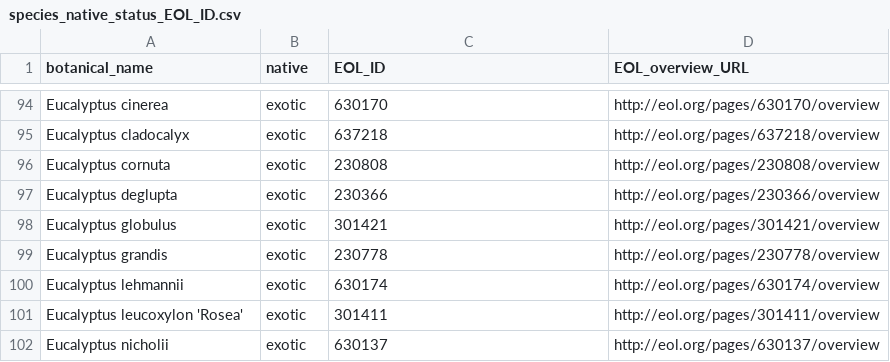
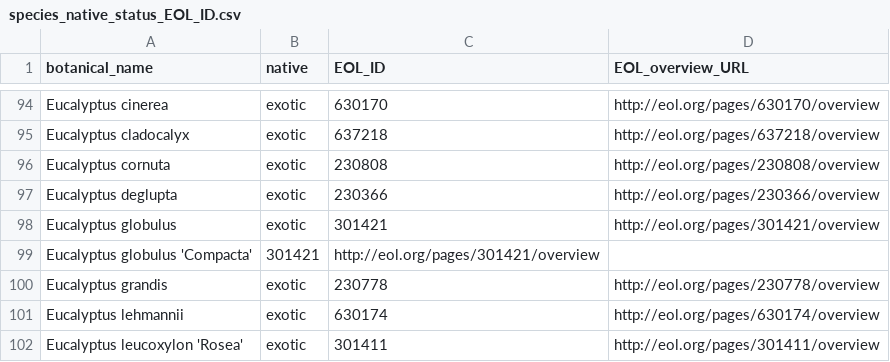
Before and after one commit to Public-Tree-Map/public-tree-map-data-pipeline, a CSV file: data/species_native_status_EOL_ID.csv, drawn as a sheet; only a part is shown, gaps mark what is left out; the shorter side is filled out with more unchanged rows.

Commit message:
add Eucalyptus globulus 'Compacta'

```diff
--- a/data/species_native_status_EOL_ID.csv
+++ b/data/species_native_status_EOL_ID.csv
@@ -98,2 +98,3 @@ Eucalyptus deglupta,exotic,230366,http://eol.org/pages/230366/overview
 Eucalyptus globulus,exotic,301421,http://eol.org/pages/301421/overview
+Eucalyptus globulus 'Compacta',301421,http://eol.org/pages/301421/overview
 Eucalyptus grandis,exotic,230778,http://eol.org/pages/230778/overview
```
